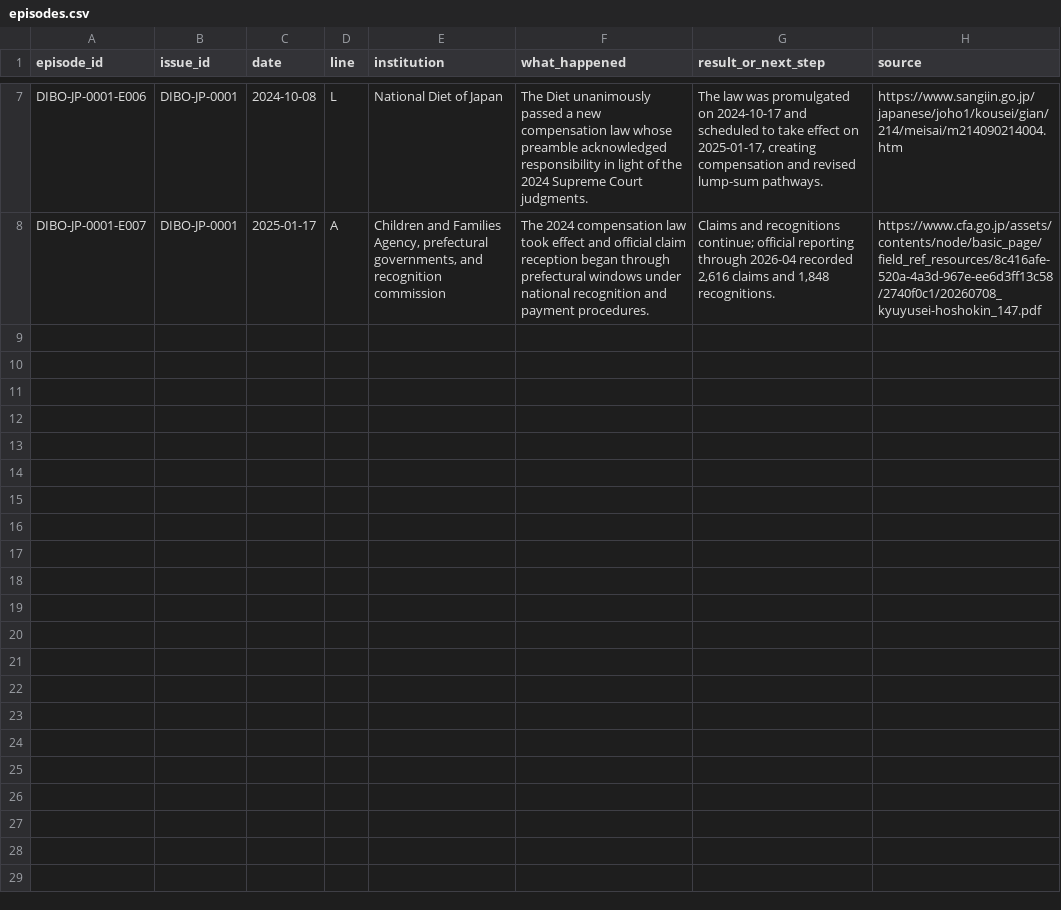
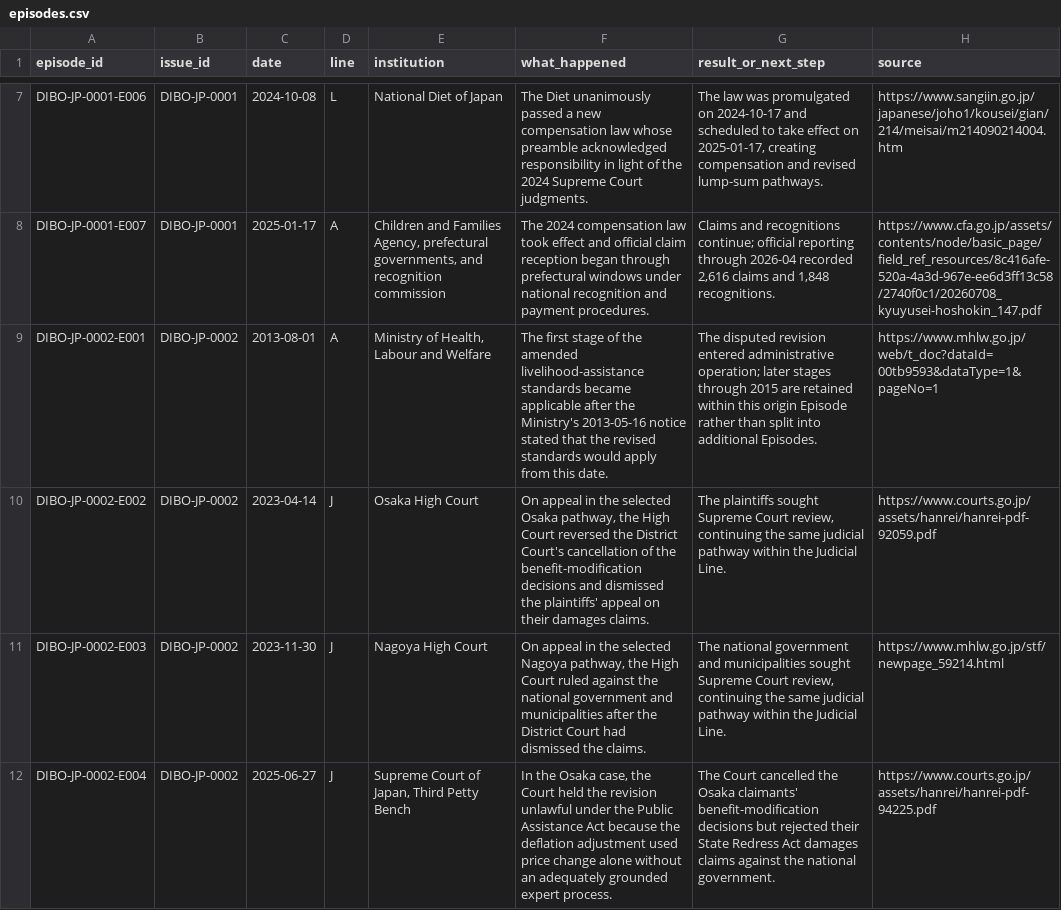
Before and after one commit to dibo-research/dibo, a CSV file: data/episodes.csv, drawn as a sheet; only a part is shown, gaps mark what is left out; the diff covers the shown part only; the diff names each change by its address in the sheet, - before the commit and + after, or states it on an @@ line.

Commit message:
Add DIBO-JP-0002 issue lineage
* Add DIBO-JP-0002 issue lineage

* Separate DIBO-JP-0002 Supreme Court episodes

```diff
--- a/data/episodes.csv
+++ b/data/episodes.csv
+row 9: DIBO-JP-0002-E001 | DIBO-JP-0002 | 2013-08-01 | A | Ministry of Health, Labour and Welfare | The first stage of the amended livelihood-assistance standards became applicable after the Ministry's 2013-05-16 notice stated that the revised standards would apply from this date. | The disputed revision entered administrative operation; later stages through 2015 are retained within this origin Episode rather than split into additional Episodes. | https://www.mhlw.go.jp/web/t_doc?dataId=00tb9593&dataType=1&pageNo=1
+row 10: DIBO-JP-0002-E002 | DIBO-JP-0002 | 2023-04-14 | J | Osaka High Court | On appeal in the selected Osaka pathway, the High Court reversed the District Court's cancellation of the benefit-modification decisions and dismissed the plaintiffs' appeal on their damages claims. | The plaintiffs sought Supreme Court review, continuing the same judicial pathway within the Judicial Line. | https://www.courts.go.jp/assets/hanrei/hanrei-pdf-92059.pdf
+row 11: DIBO-JP-0002-E003 | DIBO-JP-0002 | 2023-11-30 | J | Nagoya High Court | On appeal in the selected Nagoya pathway, the High Court ruled against the national government and municipalities after the District Court had dismissed the claims. | The national government and municipalities sought Supreme Court review, continuing the same judicial pathway within the Judicial Line. | https://www.mhlw.go.jp/stf/newpage_59214.html
+row 12: DIBO-JP-0002-E004 | DIBO-JP-0002 | 2025-06-27 | J | Supreme Court of Japan, Third Petty Bench | In the Osaka case, the Court held the revision unlawful under the Public Assistance Act because the deflation adjustment used price change alone without an adequately grounded expert process. | The Court cancelled the Osaka claimants' benefit-modification decisions but rejected their State Redress Act damages claims against the national government. | https://www.courts.go.jp/assets/hanrei/hanrei-pdf-94225.pdf
```
Also changed, not shown: 4 added rows elsewhere in this file, data/issues.csv, data/transitions.csv, 1 other file.
